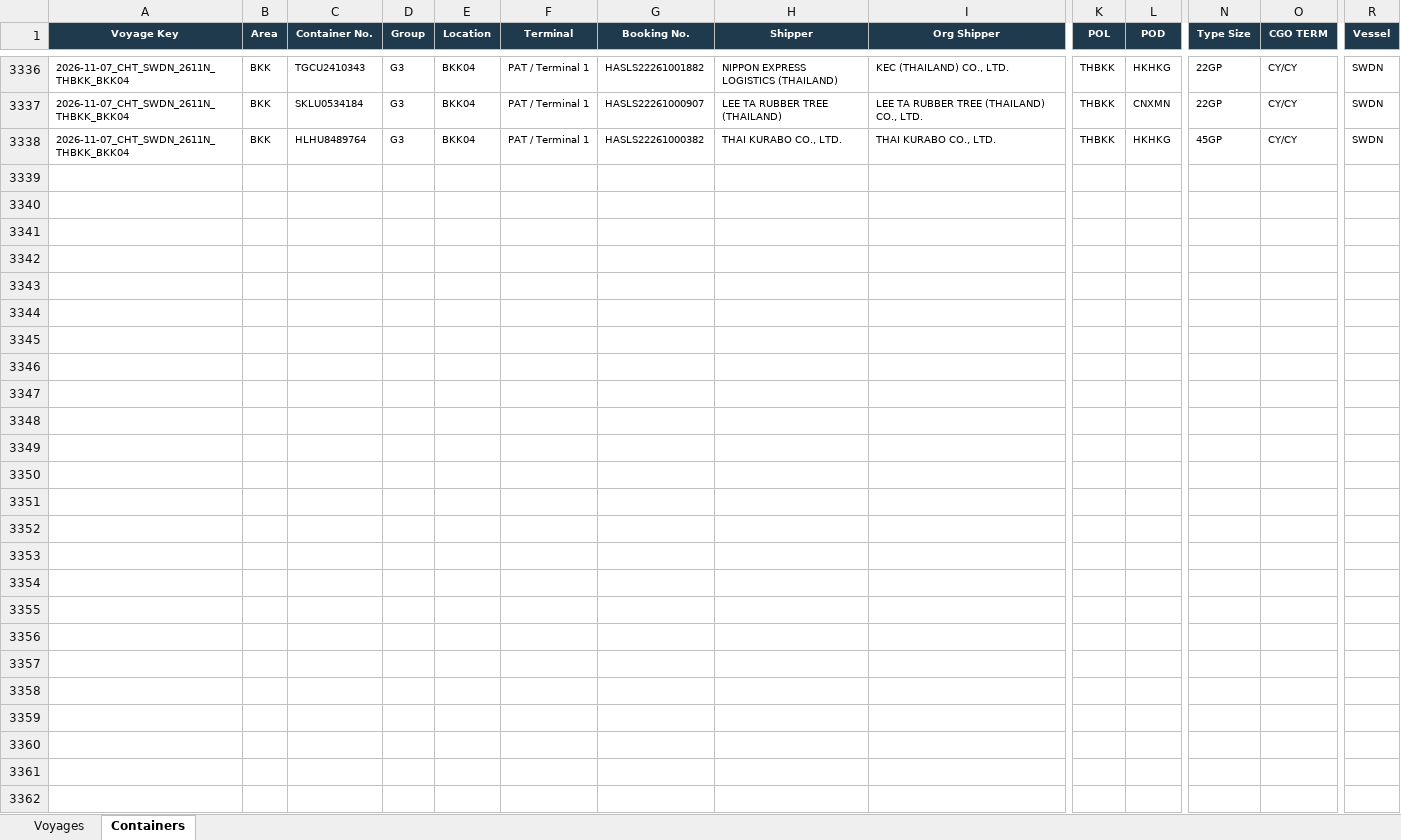
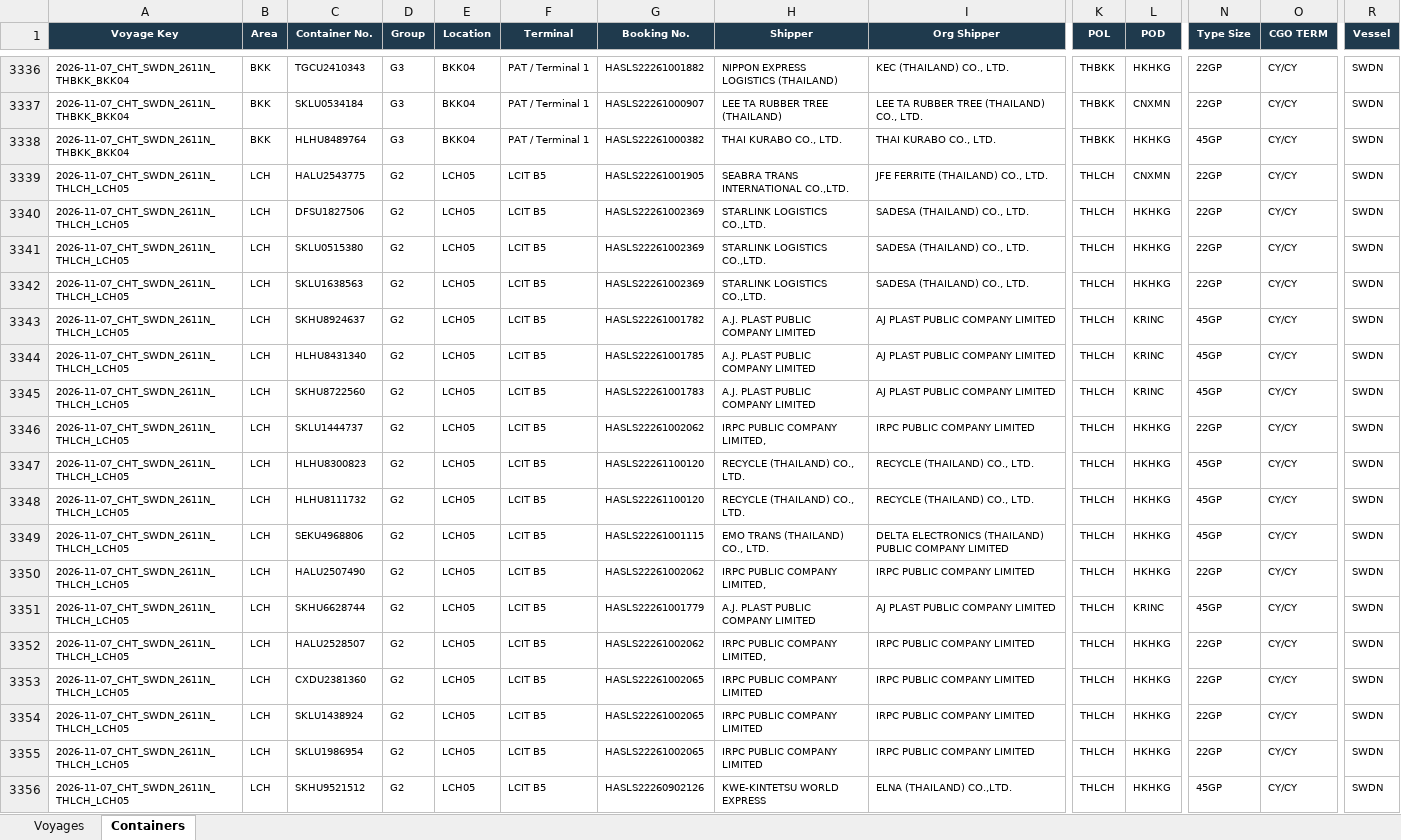
Before and after one commit to sirichai1265/hal-storage-calculator, an Excel workbook: DATABASE/STORAGE_DATABASE.xlsx, sheet Containers, drawn as a sheet; only a part is shown, gaps mark what is left out; values as stored, in another font and other column widths than the file's, no borders; rows hold the shown columns only; the diff covers the shown part only; the diff names each change by its address in the sheet, - before the commit and + after, or states it on an @@ line.

```diff
--- a/DATABASE/STORAGE_DATABASE.xlsx (sheet Containers)
+++ b/DATABASE/STORAGE_DATABASE.xlsx (sheet Containers)
+row 3339: 2026-11-07_CHT_SWDN_2611N_THLCH_LCH05 | LCH | HALU2543775 | G2 | LCH05 | LCIT B5 | HASLS22261001905 | SEABRA TRANS INTERNATIONAL CO.,LTD. | JFE FERRITE (THAILAND) CO., LTD. | THLCH | CNXMN | 22GP | CY/CY | SWDN
+row 3340: 2026-11-07_CHT_SWDN_2611N_THLCH_LCH05 | LCH | DFSU1827506 | G2 | LCH05 | LCIT B5 | HASLS22261002369 | STARLINK LOGISTICS CO.,LTD. | SADESA (THAILAND) CO., LTD. | THLCH | HKHKG | 22GP | CY/CY | SWDN
+row 3341: 2026-11-07_CHT_SWDN_2611N_THLCH_LCH05 | LCH | SKLU0515380 | G2 | LCH05 | LCIT B5 | HASLS22261002369 | STARLINK LOGISTICS CO.,LTD. | SADESA (THAILAND) CO., LTD. | THLCH | HKHKG | 22GP | CY/CY | SWDN
+row 3342: 2026-11-07_CHT_SWDN_2611N_THLCH_LCH05 | LCH | SKLU1638563 | G2 | LCH05 | LCIT B5 | HASLS22261002369 | STARLINK LOGISTICS CO.,LTD. | SADESA (THAILAND) CO., LTD. | THLCH | HKHKG | 22GP | CY/CY | SWDN
+row 3343: 2026-11-07_CHT_SWDN_2611N_THLCH_LCH05 | LCH | SKHU8924637 | G2 | LCH05 | LCIT B5 | HASLS22261001782 | A.J. PLAST PUBLIC COMPANY LIMITED | AJ PLAST PUBLIC COMPANY LIMITED | THLCH | KRINC | 45GP | CY/CY | SWDN
+row 3344: 2026-11-07_CHT_SWDN_2611N_THLCH_LCH05 | LCH | HLHU8431340 | G2 | LCH05 | LCIT B5 | HASLS22261001785 | A.J. PLAST PUBLIC COMPANY LIMITED | AJ PLAST PUBLIC COMPANY LIMITED | THLCH | KRINC | 45GP | CY/CY | SWDN
+row 3345: 2026-11-07_CHT_SWDN_2611N_THLCH_LCH05 | LCH | SKHU8722560 | G2 | LCH05 | LCIT B5 | HASLS22261001783 | A.J. PLAST PUBLIC COMPANY LIMITED | AJ PLAST PUBLIC COMPANY LIMITED | THLCH | KRINC | 45GP | CY/CY | SWDN
+row 3346: 2026-11-07_CHT_SWDN_2611N_THLCH_LCH05 | LCH | SKLU1444737 | G2 | LCH05 | LCIT B5 | HASLS22261002062 | IRPC PUBLIC COMPANY LIMITED, | IRPC PUBLIC COMPANY LIMITED | THLCH | HKHKG | 22GP | CY/CY | SWDN
+row 3347: 2026-11-07_CHT_SWDN_2611N_THLCH_LCH05 | LCH | HLHU8300823 | G2 | LCH05 | LCIT B5 | HASLS22261100120 | RECYCLE (THAILAND) CO., LTD. | RECYCLE (THAILAND) CO., LTD. | THLCH | HKHKG | 45GP | CY/CY | SWDN
+row 3348: 2026-11-07_CHT_SWDN_2611N_THLCH_LCH05 | LCH | HLHU8111732 | G2 | LCH05 | LCIT B5 | HASLS22261100120 | RECYCLE (THAILAND) CO., LTD. | RECYCLE (THAILAND) CO., LTD. | THLCH | HKHKG | 45GP | CY/CY | SWDN
+row 3349: 2026-11-07_CHT_SWDN_2611N_THLCH_LCH05 | LCH | SEKU4968806 | G2 | LCH05 | LCIT B5 | HASLS22261001115 | EMO TRANS (THAILAND) CO., LTD. | DELTA ELECTRONICS (THAILAND) PUBLIC COMPANY LIMITED | THLCH | HKHKG | 45GP | CY/CY | SWDN
+row 3350: 2026-11-07_CHT_SWDN_2611N_THLCH_LCH05 | LCH | HALU2507490 | G2 | LCH05 | LCIT B5 | HASLS22261002062 | IRPC PUBLIC COMPANY LIMITED, | IRPC PUBLIC COMPANY LIMITED | THLCH | HKHKG | 22GP | CY/CY | SWDN
+row 3351: 2026-11-07_CHT_SWDN_2611N_THLCH_LCH05 | LCH | SKHU6628744 | G2 | LCH05 | LCIT B5 | HASLS22261001779 | A.J. PLAST PUBLIC COMPANY LIMITED | AJ PLAST PUBLIC COMPANY LIMITED | THLCH | KRINC | 45GP | CY/CY | SWDN
+row 3352: 2026-11-07_CHT_SWDN_2611N_THLCH_LCH05 | LCH | HALU2528507 | G2 | LCH05 | LCIT B5 | HASLS22261002062 | IRPC PUBLIC COMPANY LIMITED, | IRPC PUBLIC COMPANY LIMITED | THLCH | HKHKG | 22GP | CY/CY | SWDN
+row 3353: 2026-11-07_CHT_SWDN_2611N_THLCH_LCH05 | LCH | CXDU2381360 | G2 | LCH05 | LCIT B5 | HASLS22261002065 | IRPC PUBLIC COMPANY LIMITED | IRPC PUBLIC COMPANY LIMITED | THLCH | HKHKG | 22GP | CY/CY | SWDN
+row 3354: 2026-11-07_CHT_SWDN_2611N_THLCH_LCH05 | LCH | SKLU1438924 | G2 | LCH05 | LCIT B5 | HASLS22261002065 | IRPC PUBLIC COMPANY LIMITED | IRPC PUBLIC COMPANY LIMITED | THLCH | HKHKG | 22GP | CY/CY | SWDN
+row 3355: 2026-11-07_CHT_SWDN_2611N_THLCH_LCH05 | LCH | SKLU1986954 | G2 | LCH05 | LCIT B5 | HASLS22261002065 | IRPC PUBLIC COMPANY LIMITED | IRPC PUBLIC COMPANY LIMITED | THLCH | HKHKG | 22GP | CY/CY | SWDN
+row 3356: 2026-11-07_CHT_SWDN_2611N_THLCH_LCH05 | LCH | SKHU9521512 | G2 | LCH05 | LCIT B5 | HASLS22260902126 | KWE-KINTETSU WORLD EXPRESS | ELNA (THAILAND) CO.,LTD. | THLCH | HKHKG | 45GP | CY/CY | SWDN
```
Also changed, not shown: 31 added rows elsewhere in this sheet, sheet Voyages, 6 other files.
